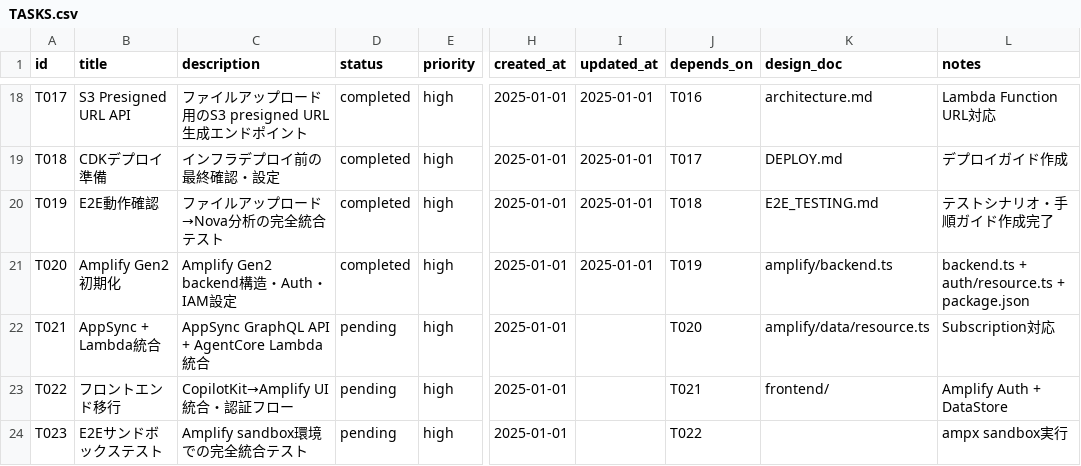
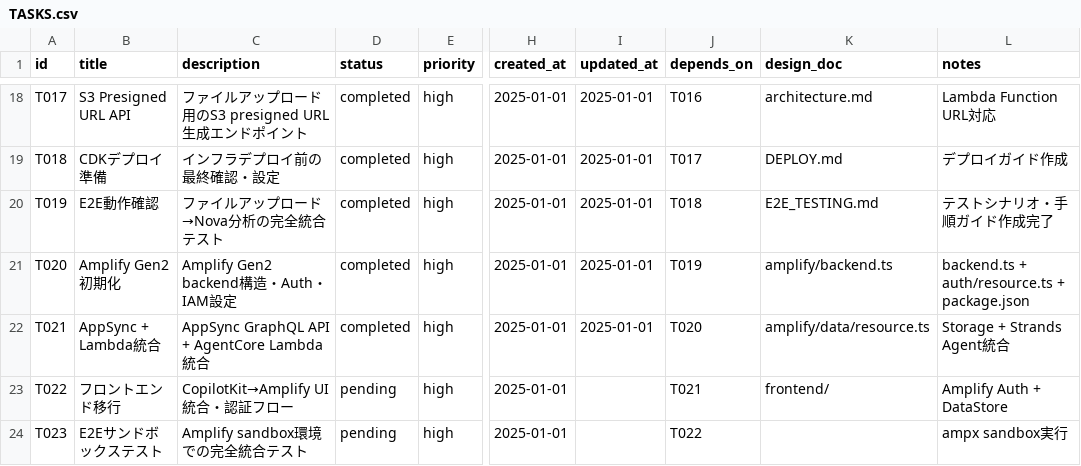
Before and after one commit to aezisai-inc/rd-bedrock-nova, a CSV file: docs/TASKS.csv, drawn as a sheet; only a part is shown, gaps mark what is left out; the diff names each change by its address in the sheet, - before the commit and + after, or states it on an @@ line.

Commit message:
feat: T021 AppSync + Lambda(AgentCore) 統合 - Storage + Strands Agent

```diff
--- a/docs/TASKS.csv
+++ b/docs/TASKS.csv
-D22 (status): pending
+D22 (status): completed
-I22 (updated_at): (empty)
+I22 (updated_at): 2025-01-01
-L22 (notes): Subscription対応
+L22 (notes): Storage + Strands Agent統合
```
Also changed, not shown: 5 other files.
